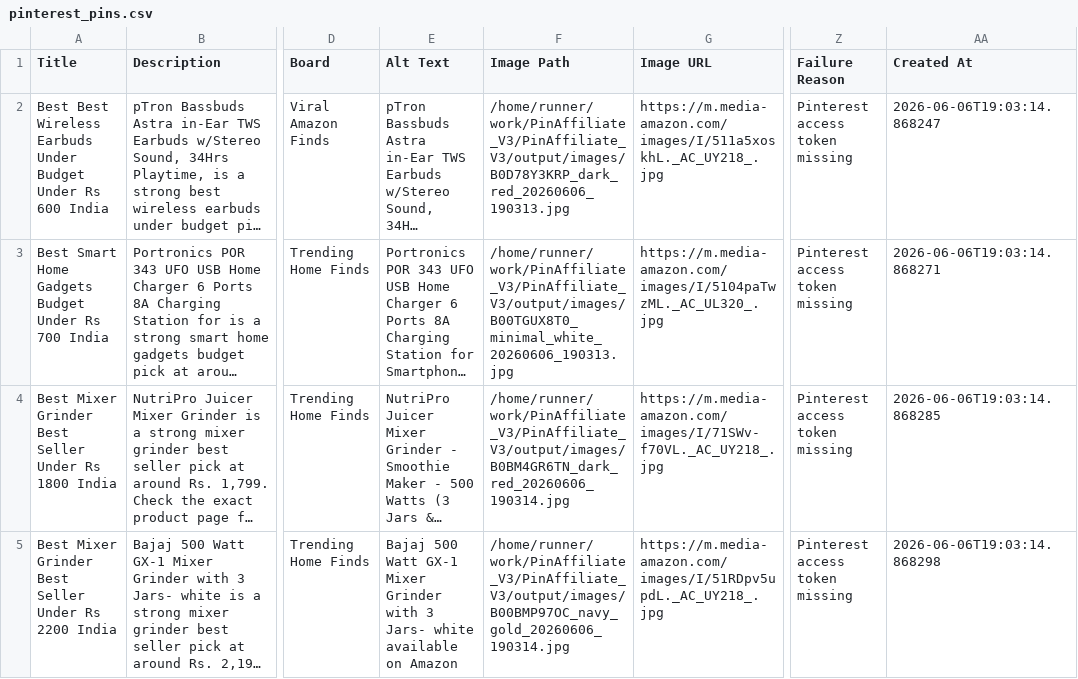
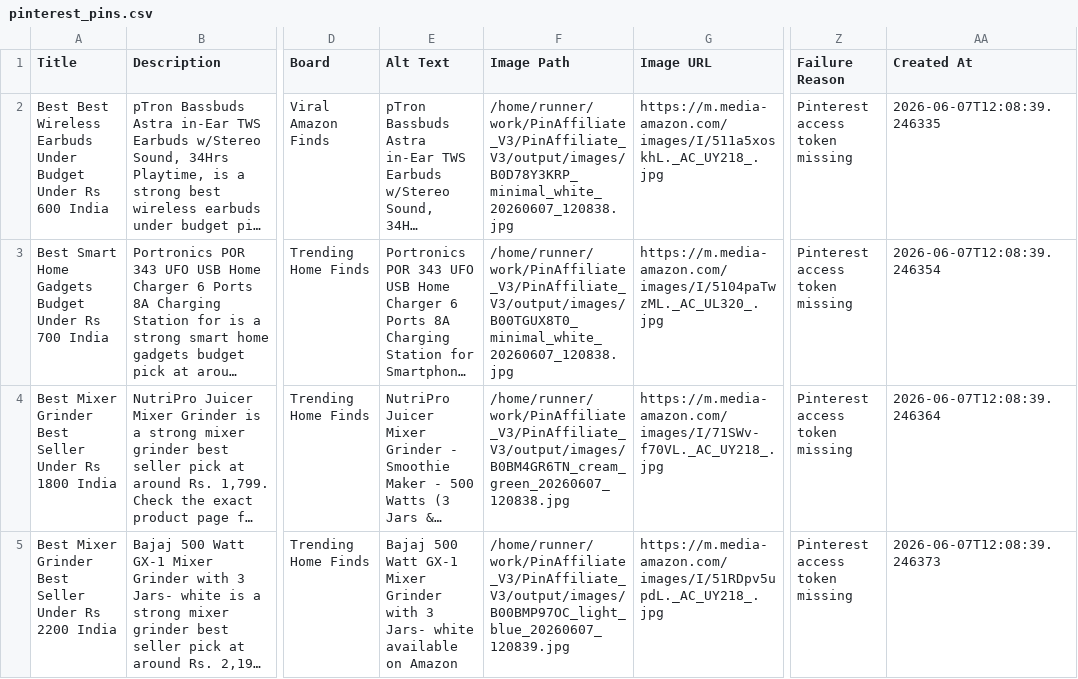
Before and after one commit to Gosula16/PinAffiliate_V3, a CSV file: data/pinterest_pins.csv, drawn as a sheet; only a part is shown, gaps mark what is left out; long unchanged cells end in …; the diff covers the shown part only; the diff names each change by its address in the sheet, - before the commit and + after, or states it on an @@ line.

```diff
--- a/data/pinterest_pins.csv
+++ b/data/pinterest_pins.csv
-F2 (Image Path): /home/runner/work/PinAffiliate_V3/PinAffiliate_V3/output/images/B0D78Y3KRP_dark_red_20260606_190313.jpg
+F2 (Image Path): /home/runner/work/PinAffiliate_V3/PinAffiliate_V3/output/images/B0D78Y3KRP_minimal_white_20260607_120838.jpg
-AA2 (Created At): 2026-06-06T19:03:14.868247
+AA2 (Created At): 2026-06-07T12:08:39.246335
-F3 (Image Path): /home/runner/work/PinAffiliate_V3/PinAffiliate_V3/output/images/B00TGUX8T0_minimal_white_20260606_190313.jpg
+F3 (Image Path): /home/runner/work/PinAffiliate_V3/PinAffiliate_V3/output/images/B00TGUX8T0_minimal_white_20260607_120838.jpg
-AA3 (Created At): 2026-06-06T19:03:14.868271
+AA3 (Created At): 2026-06-07T12:08:39.246354
-F4 (Image Path): /home/runner/work/PinAffiliate_V3/PinAffiliate_V3/output/images/B0BM4GR6TN_dark_red_20260606_190314.jpg
+F4 (Image Path): /home/runner/work/PinAffiliate_V3/PinAffiliate_V3/output/images/B0BM4GR6TN_cream_green_20260607_120838.jpg
-AA4 (Created At): 2026-06-06T19:03:14.868285
+AA4 (Created At): 2026-06-07T12:08:39.246364
-F5 (Image Path): /home/runner/work/PinAffiliate_V3/PinAffiliate_V3/output/images/B00BMP97OC_navy_gold_20260606_190314.jpg
+F5 (Image Path): /home/runner/work/PinAffiliate_V3/PinAffiliate_V3/output/images/B00BMP97OC_light_blue_20260607_120839.jpg
-AA5 (Created At): 2026-06-06T19:03:14.868298
+AA5 (Created At): 2026-06-07T12:08:39.246373
```
Also changed, not shown: 1 removed row and 6 edited cells elsewhere in this file, data/pinterest_bulk_editor.csv, data/products.csv, 10 other files.
